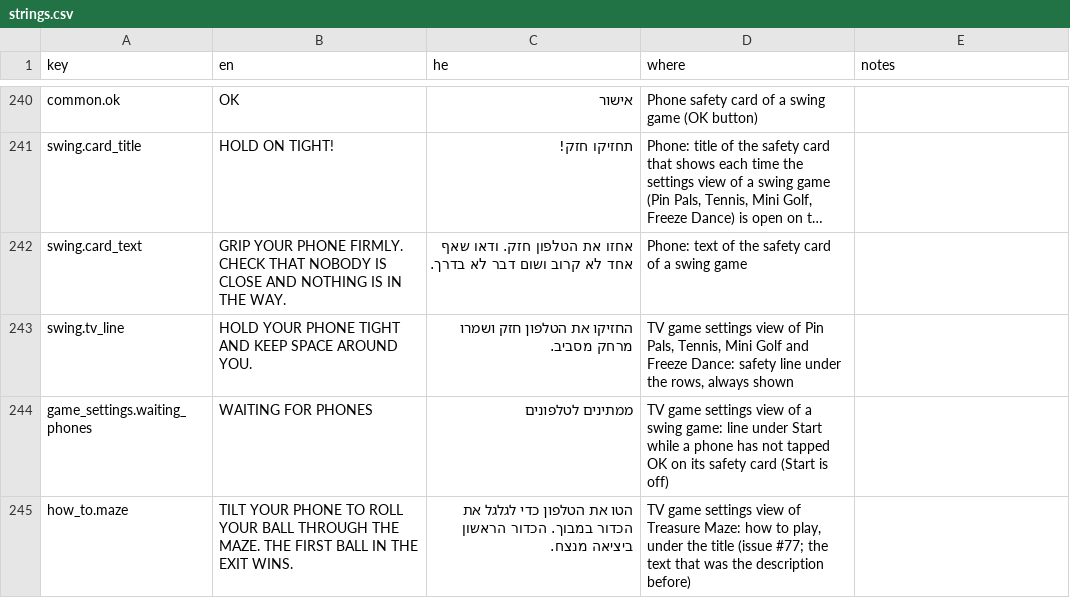
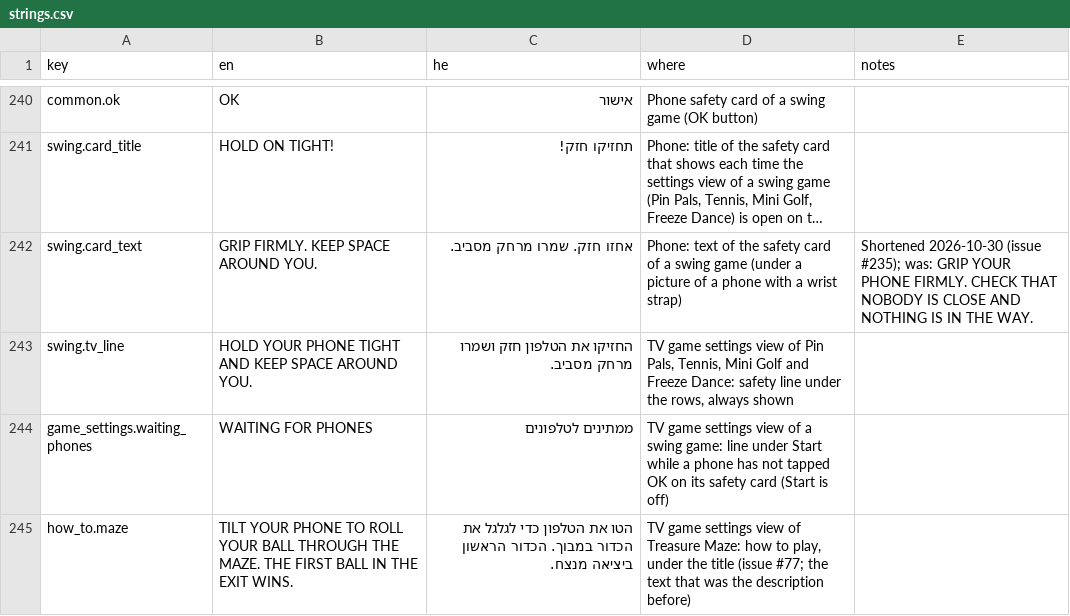
Before and after one commit to alonzo86/remote-play, a CSV file: assets/lang/strings.csv, drawn as a sheet; only a part is shown, gaps mark what is left out; long unchanged cells end in …; the diff names each change by its address in the sheet, - before the commit and + after, or states it on an @@ line.

```diff
--- a/assets/lang/strings.csv
+++ b/assets/lang/strings.csv
-B242 (en): GRIP YOUR PHONE FIRMLY. CHECK THAT NOBODY IS CLOSE AND NOTHING IS IN THE WAY.
+B242 (en): GRIP FIRMLY. KEEP SPACE AROUND YOU.
-C242 (he): אחזו את הטלפון חזק. ודאו שאף אחד לא קרוב ושום דבר לא בדרך.
+C242 (he): אחזו חזק. שמרו מרחק מסביב.
-D242 (where): …swing game
+D242 (where): …swing game (under a picture of a phone with a wrist strap)
-E242 (notes): (empty)
+E242 (notes): Shortened 2026-10-30 (issue #235); was: GRIP YOUR PHONE FIRMLY. CHECK THAT NOBODY IS CLOSE AND NOTHING IS IN THE WAY.
```
Also changed, not shown: 5 other files.
